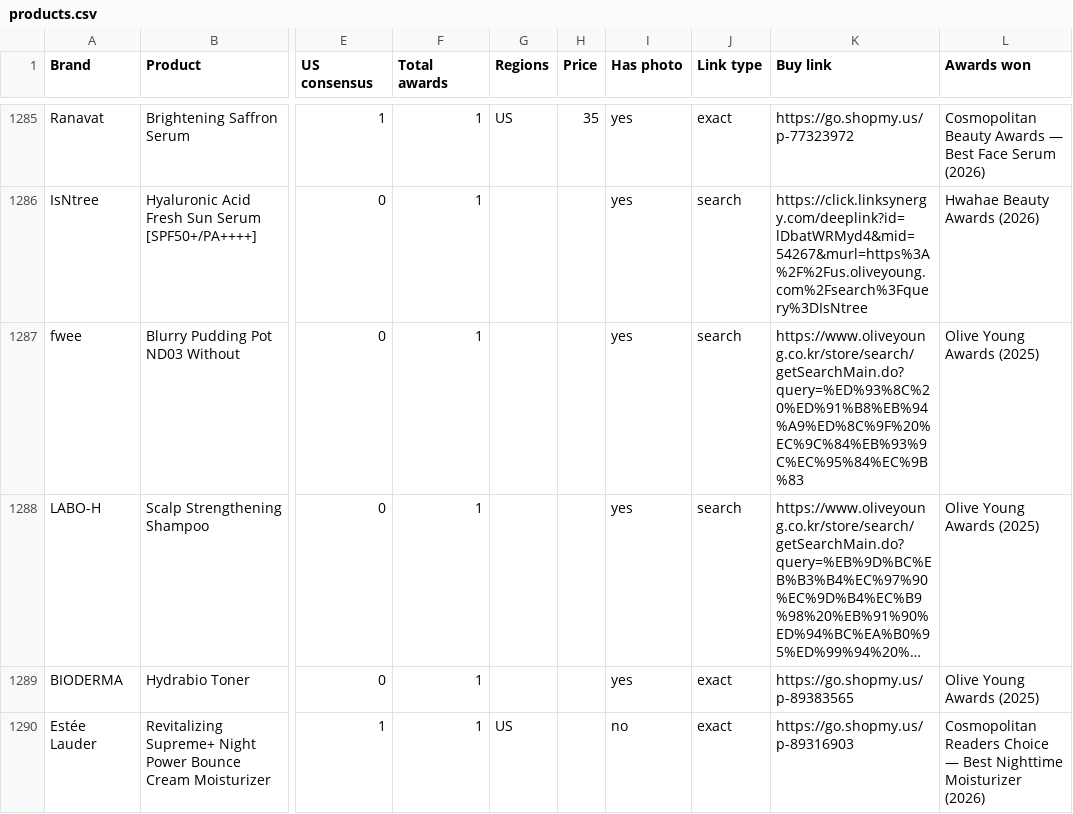
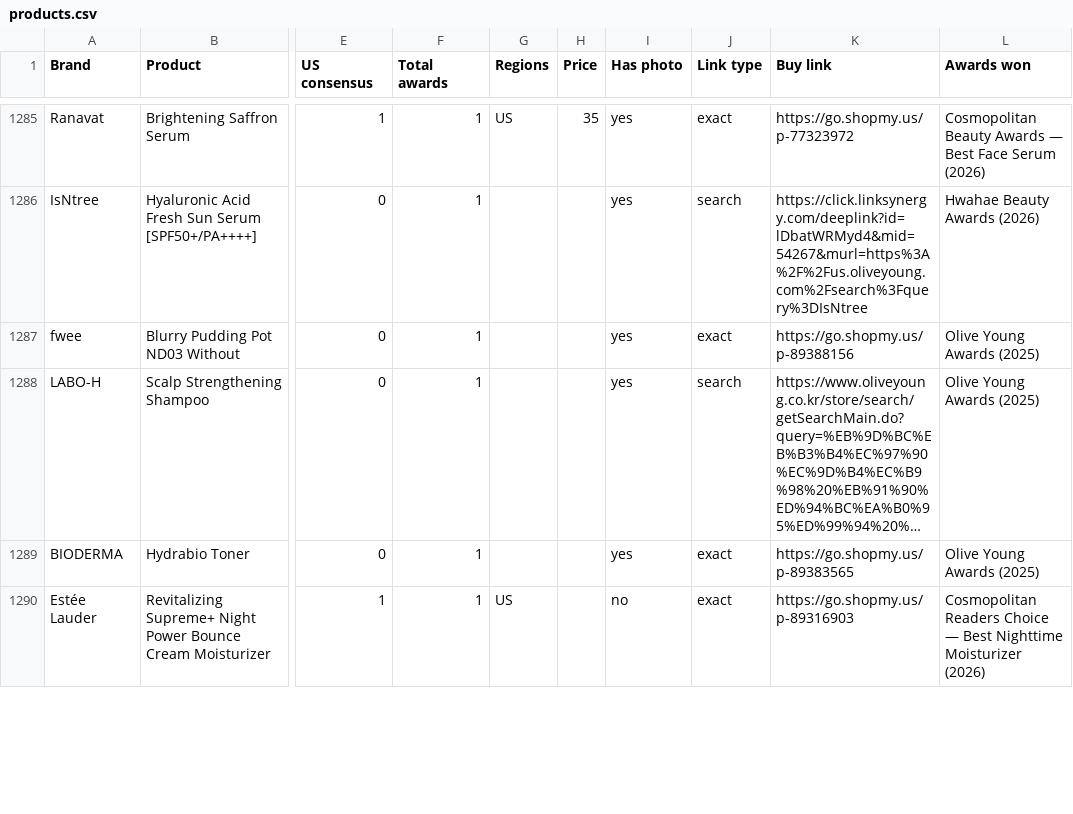
Before and after one commit to vettbty/vettbeauty-scaffold, a CSV file: products.csv, drawn as a sheet; only a part is shown, gaps mark what is left out; long unchanged cells end in …; the diff covers the shown part only; the diff names each change by its address in the sheet, - before the commit and + after, or states it on an @@ line.

```diff
--- a/products.csv
+++ b/products.csv
-J1287 (Link type): search
+J1287 (Link type): exact
-K1287 (Buy link): https://www.oliveyoung.co.kr/store/search/getSearchMain.do?query=%ED%93%8C%20%ED%91%B8%EB%94%A9%ED%8C%9F%20%EC%9C%84%EB%93%9C%EC%95%84%EC%9B%83
+K1287 (Buy link): https://go.shopmy.us/p-89388156
```
Also changed, not shown: 24 edited cells elsewhere in this file, 1 other file.
